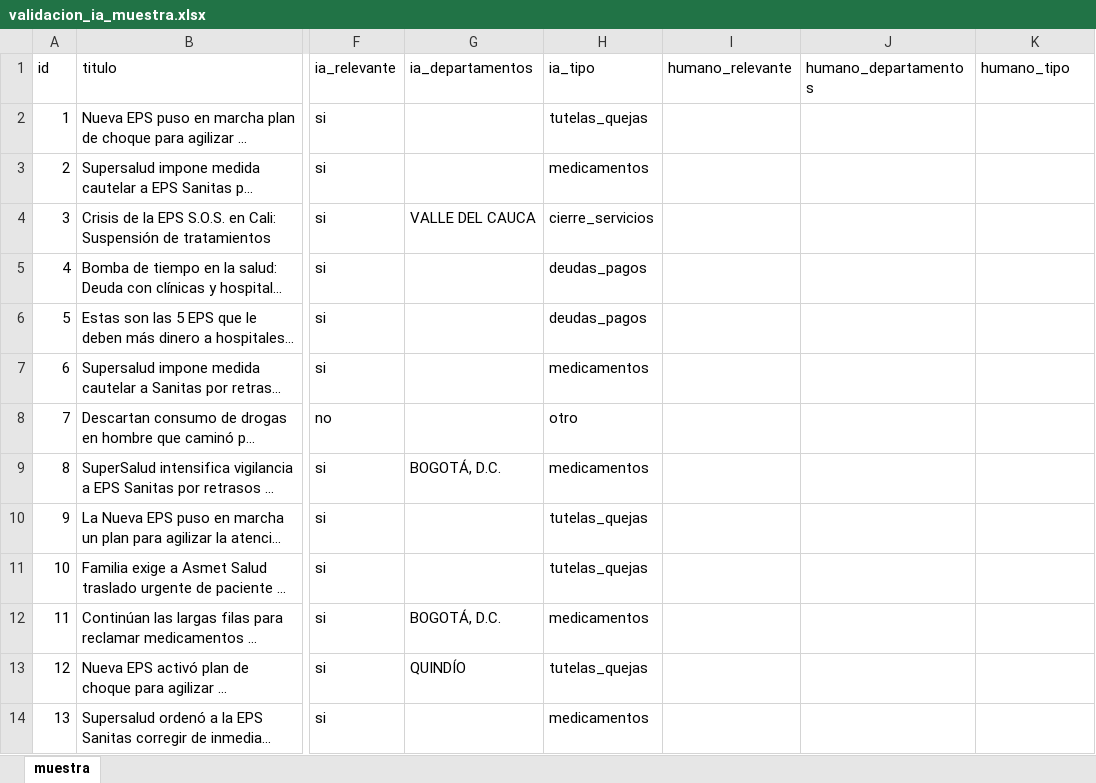
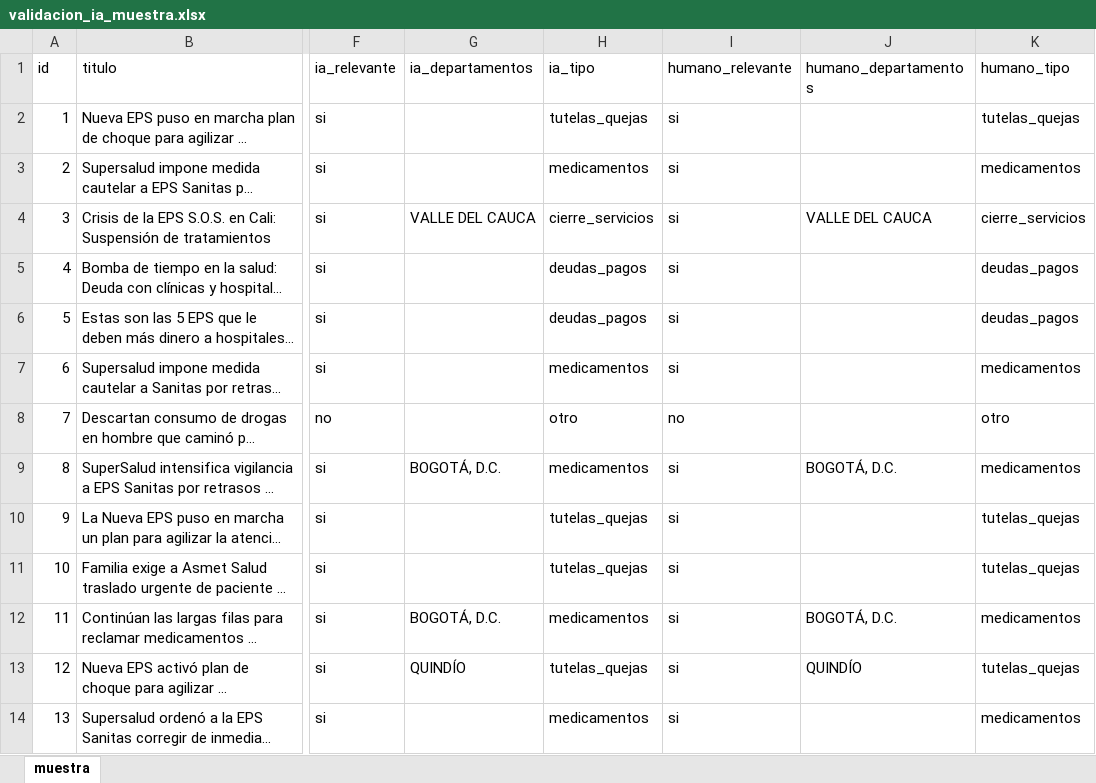
Before and after one commit to DABO-lab/riesgo-acceso-salud, an Excel workbook: resultados/2026-11-12/validacion_ia_muestra.xlsx, sheet muestra, drawn as a sheet; only a part is shown, gaps mark what is left out; long unchanged cells end in …; values as stored, in another font and other column widths than the file's, no borders; the diff covers the shown part only; the diff names each change by its address in the sheet, - before the commit and + after, or states it on an @@ line.

```diff
--- a/resultados/2026-11-12/validacion_ia_muestra.xlsx (sheet muestra)
+++ b/resultados/2026-11-12/validacion_ia_muestra.xlsx (sheet muestra)
-I2:I7 (humano_relevante): (empty)
+I2:I7 (humano_relevante): si
-K2 (humano_tipo): (empty)
+K2 (humano_tipo): tutelas_quejas
-K3 (humano_tipo): (empty)
+K3 (humano_tipo): medicamentos
-J4 (humano_departamentos): (empty)
+J4 (humano_departamentos): VALLE DEL CAUCA
-K4 (humano_tipo): (empty)
+K4 (humano_tipo): cierre_servicios
-K5:K6 (humano_tipo): (empty)
+K5:K6 (humano_tipo): deudas_pagos
-K7 (humano_tipo): (empty)
+K7 (humano_tipo): medicamentos
-I8 (humano_relevante): (empty)
+I8 (humano_relevante): no
-K8 (humano_tipo): (empty)
+K8 (humano_tipo): otro
-I9:I14 (humano_relevante): (empty)
+I9:I14 (humano_relevante): si
-J9 (humano_departamentos): (empty)
+J9 (humano_departamentos): BOGOTÁ, D.C.
-K9 (humano_tipo): (empty)
+K9 (humano_tipo): medicamentos
-K10:K11 (humano_tipo): (empty)
+K10:K11 (humano_tipo): tutelas_quejas
-J12 (humano_departamentos): (empty)
+J12 (humano_departamentos): BOGOTÁ, D.C.
-K12 (humano_tipo): (empty)
+K12 (humano_tipo): medicamentos
-J13 (humano_departamentos): (empty)
+J13 (humano_departamentos): QUINDÍO
-K13 (humano_tipo): (empty)
+K13 (humano_tipo): tutelas_quejas
-K14 (humano_tipo): (empty)
+K14 (humano_tipo): medicamentos
```
Also changed, not shown: 37 edited cells elsewhere in this sheet, 2 other files.
